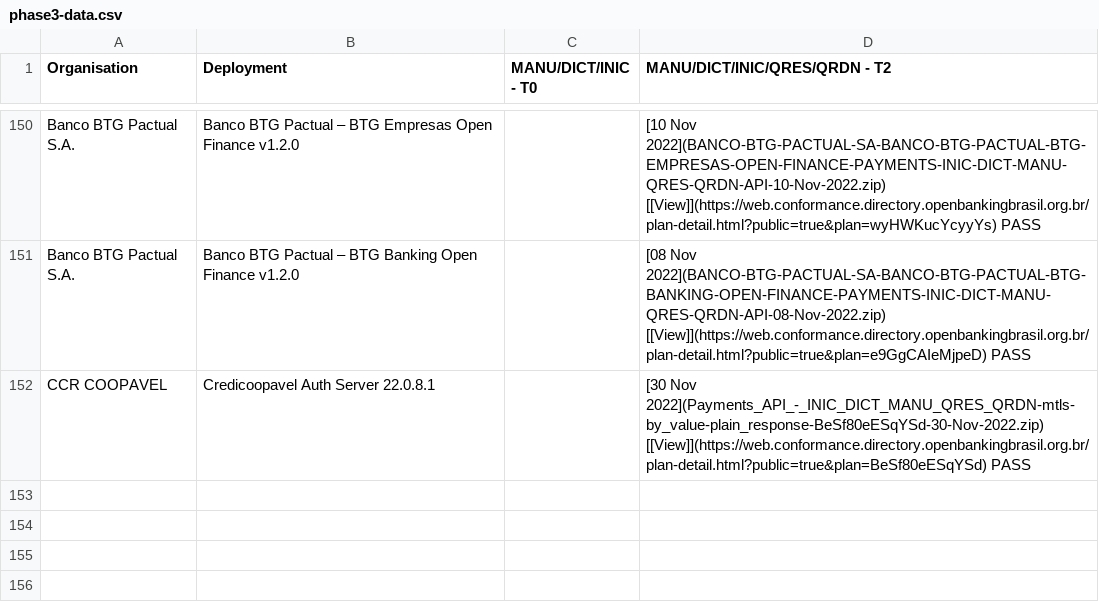
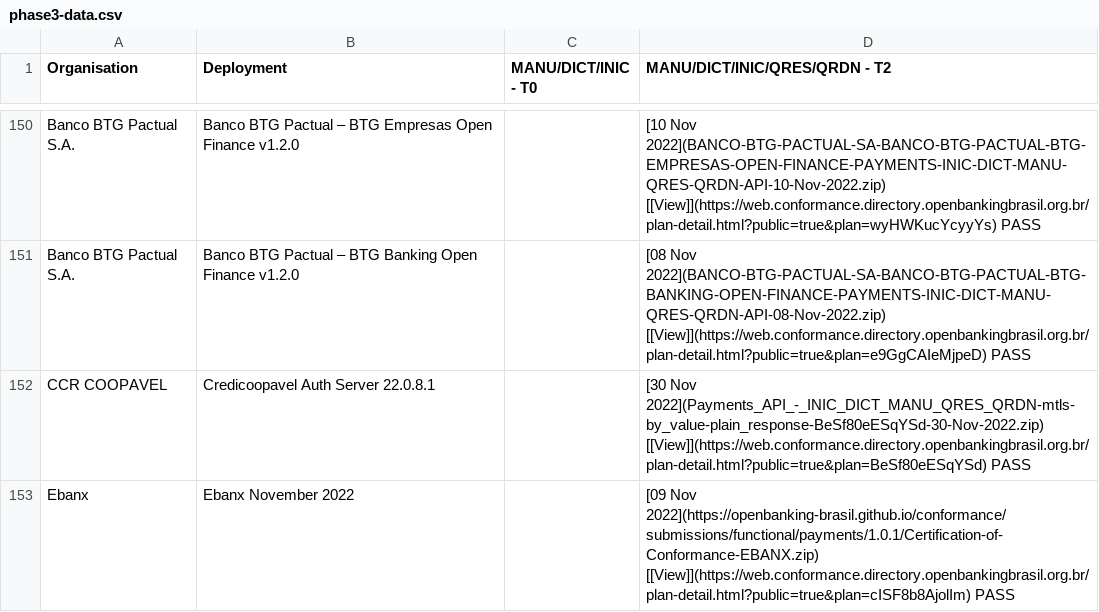
Before and after one commit to alanh-pyxical/conformance, a CSV file: phase3-data.csv, drawn as a sheet; only a part is shown, gaps mark what is left out.

```diff
--- a/phase3-data.csv
+++ b/phase3-data.csv
@@ -152 +152,2 @@ Banco BTG Pactual S.A.,Banco BTG Pactual – BTG Banking Open Finance v1.2.0,,[0
 CCR COOPAVEL,Credicoopavel Auth Server 22.0.8.1,,[30 Nov 2022](Payments_API_-_INIC_DICT_MANU_QRES_QRDN-mtls-by_value-plain_response-BeSf80eESqYSd-30-Nov-2022.zip) [[View]](https://web.conformance.directory.openbankingbrasil.org.br/plan-detail.html?public=true&plan=BeSf80eESqYSd)   PASS
+Ebanx," Ebanx November 2022",,[09 Nov 2022](https://openbanking-brasil.github.io/conformance/submissions/functional/payments/1.0.1/Certification-of-Conformance-EBANX.zip) [[View]](https://web.conformance.directory.openbankingbrasil.org.br/plan-detail.html?public=true&plan=cISF8b8AjolIm)   PASS
```
Also changed, not shown: 3 other files.
